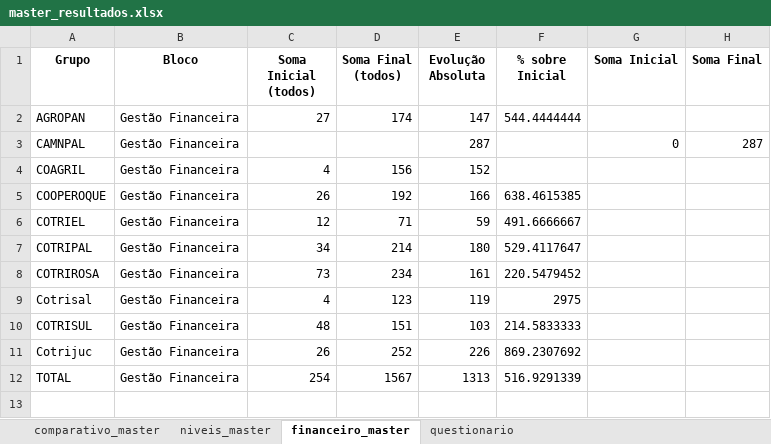
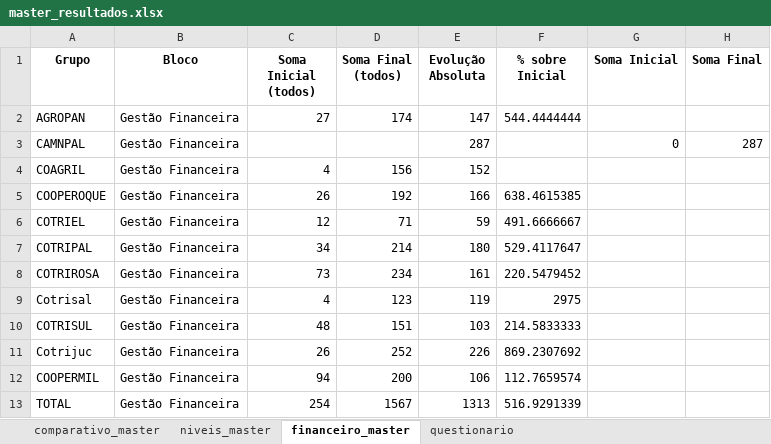
Before and after one commit to ricardosaran/EP-PROPRIEDADE-DIGITAL, an Excel workbook: master_resultados.xlsx, sheet financeiro_master, drawn as a sheet; values as stored, in another font and other column widths than the file's, no borders; the diff names each change by its address in the sheet, - before the commit and + after, or states it on an @@ line.

```diff
--- a/master_resultados.xlsx (sheet financeiro_master)
+++ b/master_resultados.xlsx (sheet financeiro_master)
+row 12: COOPERMIL | Gestão Financeira | 94 | 200 | 106 | 112.7659574
```
Also changed, not shown: sheet comparativo_master, sheet niveis_master.
